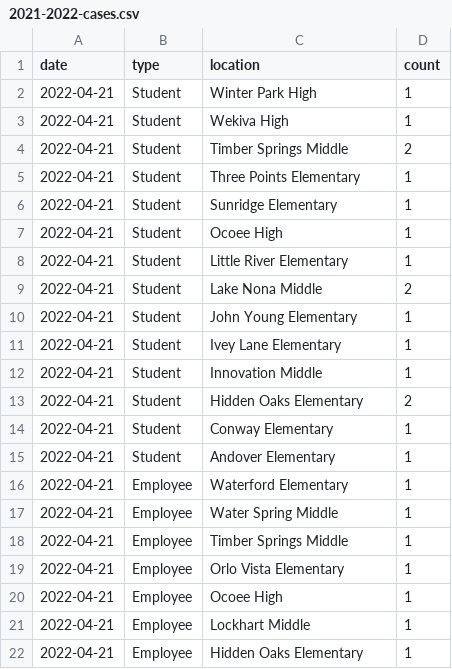
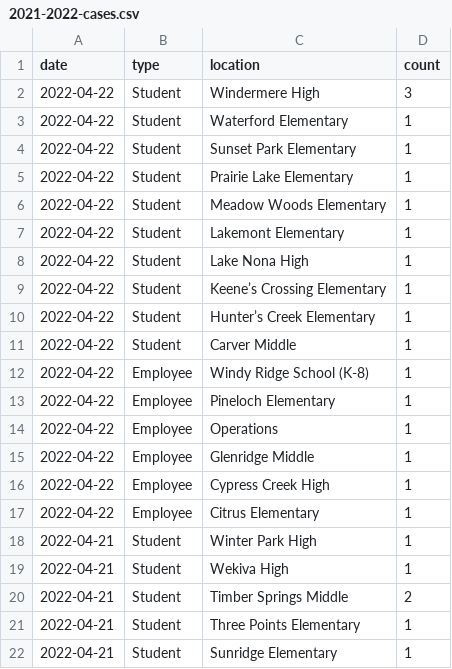
Before and after one commit to leggt/ocps-covid-csv, a CSV file: data/2021-2022-cases.csv, drawn as a sheet; only a part is shown; the shorter side is filled out with more unchanged rows.

Commit message:
Updating data

```diff
--- a/data/2021-2022-cases.csv
+++ b/data/2021-2022-cases.csv
@@ -1,2 +1,18 @@
 date,type,location,count
+2022-04-22,Student,Windermere High,3
+2022-04-22,Student,Waterford Elementary,1
+2022-04-22,Student,Sunset Park Elementary,1
+2022-04-22,Student,Prairie Lake Elementary,1
+2022-04-22,Student,Meadow Woods Elementary,1
+2022-04-22,Student,Lakemont Elementary,1
+2022-04-22,Student,Lake Nona High,1
+2022-04-22,Student,Keene’s Crossing Elementary,1
+2022-04-22,Student,Hunter’s Creek Elementary,1
+2022-04-22,Student,Carver Middle,1
+2022-04-22,Employee,Windy Ridge School (K-8),1
+2022-04-22,Employee,Pineloch Elementary,1
+2022-04-22,Employee,Operations,1
+2022-04-22,Employee,Glenridge Middle,1
+2022-04-22,Employee,Cypress Creek High,1
+2022-04-22,Employee,Citrus Elementary,1
 2022-04-21,Student,Winter Park High,1
```
